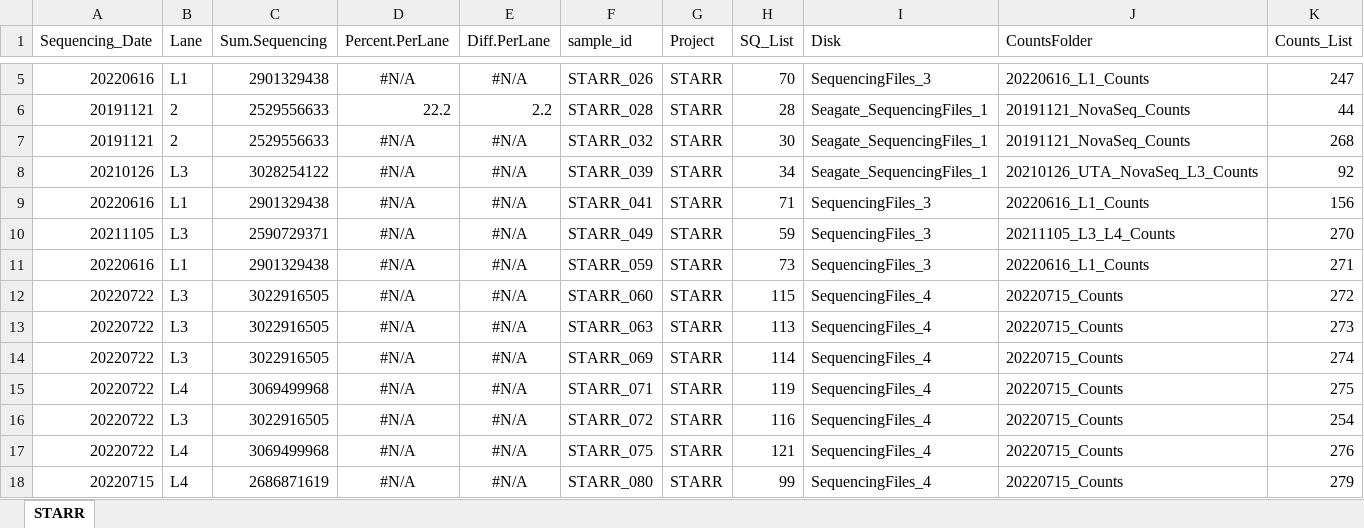
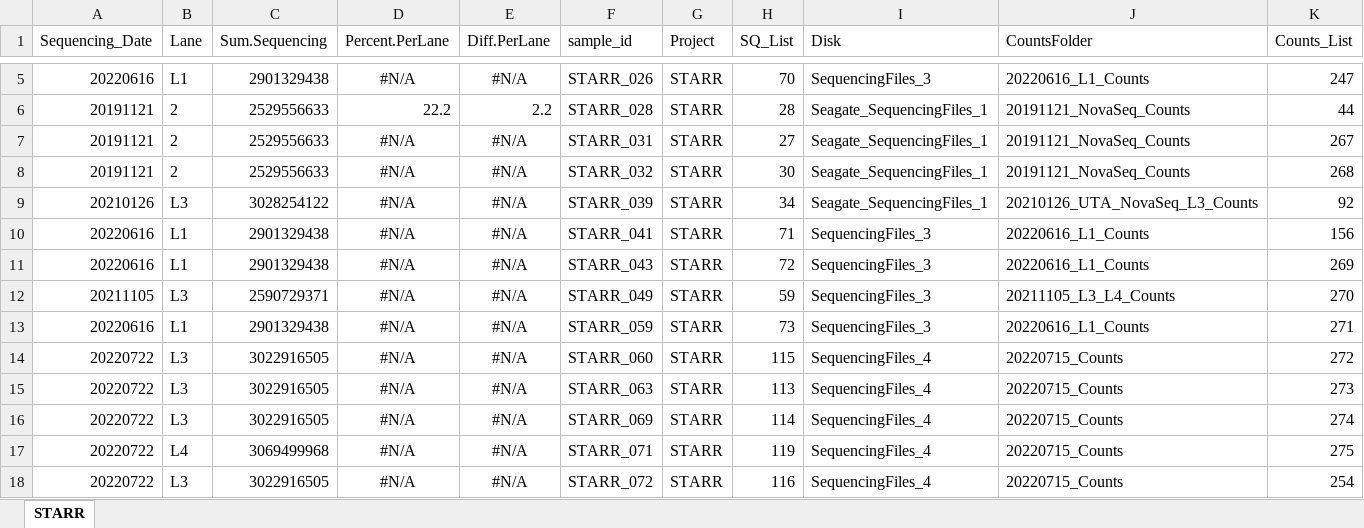
Before and after one commit to dnarna909/UTHSC_cellranger_codes_files, an Excel workbook: 2022-08-18 Prepare for UTSA/STARR.sn.aggr.info.xlsx, sheet STARR, drawn as a sheet; only a part is shown, gaps mark what is left out; the shorter side is filled out with more unchanged rows; values as stored, in another font and other column widths than the file's, no borders; rows hold the shown columns only; the diff names each change by its address in the sheet, - before the commit and + after, or states it on an @@ line.

```diff
--- a/2022-08-18 Prepare for UTSA/STARR.sn.aggr.info.xlsx (sheet STARR)
+++ b/2022-08-18 Prepare for UTSA/STARR.sn.aggr.info.xlsx (sheet STARR)
+row 7: 20191121 | 2 | 2529556633 | #N/A | #N/A | STARR_031 | STARR | 27 | Seagate_SequencingFiles_1 | 20191121_NovaSeq_Counts | 267
+row 11: 20220616 | L1 | 2901329438 | #N/A | #N/A | STARR_043 | STARR | 72 | SequencingFiles_3 | 20220616_L1_Counts | 269
```
Also changed, not shown: ExperimentSummaryFiles/Form 3_cellranger_counts_summary.xlsx, 13 other files.
